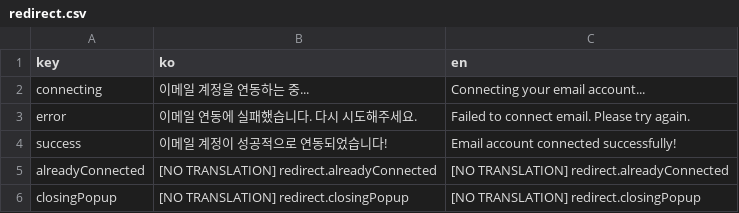
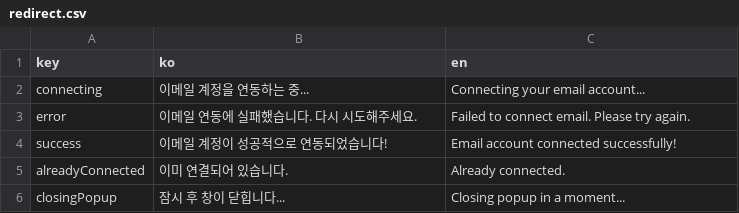
Before and after one commit to iyeaaa/loki-reference-skill, a CSV file: admin/locales/redirect.csv, drawn as a sheet.

Commit message:
fix(i18n): add missing translations (#788)
fix(i18n): add missing translations for filters, redirect, sequences, and settings

- Add Korean/English translations for sentiment filters
- Add translations for redirect popup messages
- Add translations for sequences card view empty state
- Add translations for email draft test success/error messages
- Add translation for logout loading state

```diff
--- a/admin/locales/redirect.csv
+++ b/admin/locales/redirect.csv
@@ -4,3 +4,3 @@ error,이메일 연동에 실패했습니다. 다시 시도해주세요.,Failed
 success,이메일 계정이 성공적으로 연동되었습니다!,Email account connected successfully!
-alreadyConnected,[NO TRANSLATION] redirect.alreadyConnected,[NO TRANSLATION] redirect.alreadyConnected
-closingPopup,[NO TRANSLATION] redirect.closingPopup,[NO TRANSLATION] redirect.closingPopup
+alreadyConnected,이미 연결되어 있습니다.,Already connected.
+closingPopup,잠시 후 창이 닫힙니다...,Closing popup in a moment...
```
Also changed, not shown: admin/locales/filters.csv, admin/locales/settings.csv, 1 other file.
